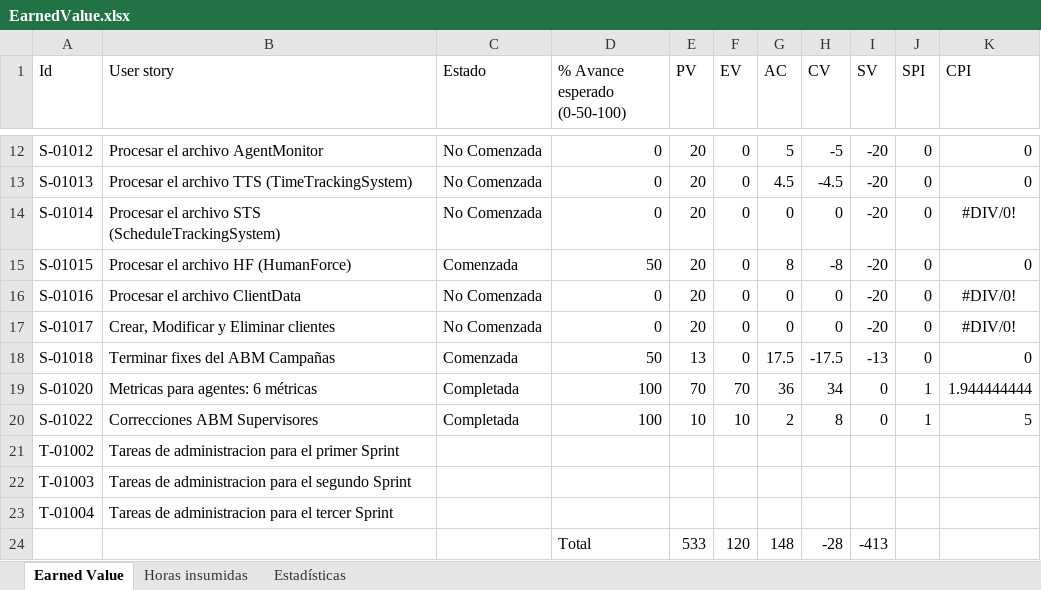
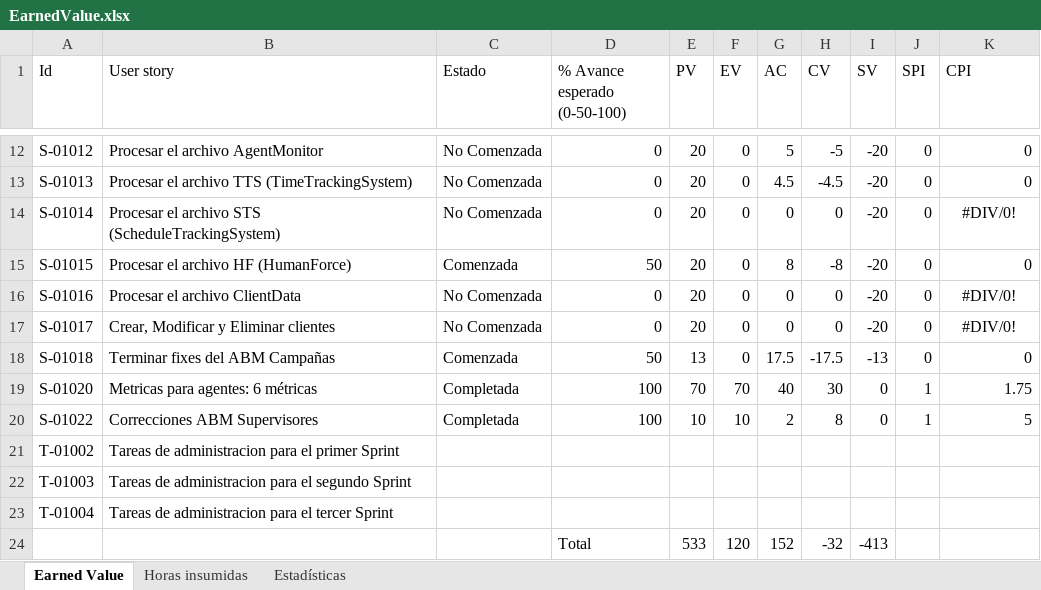
Before and after one commit to nicohen/bob-patinho, an Excel workbook: Documentacion/Minutas e informes/EarnedValue.xlsx, sheet Earned Value, drawn as a sheet; only a part is shown, gaps mark what is left out; values as stored, in another font and other column widths than the file's, no borders; the diff names each change by its address in the sheet, - before the commit and + after, or states it on an @@ line.

```diff
--- a/Documentacion/Minutas e informes/EarnedValue.xlsx (sheet Earned Value)
+++ b/Documentacion/Minutas e informes/EarnedValue.xlsx (sheet Earned Value)
-G19 (AC): 36
+G19 (AC): 40
-H19 (CV): 34
+H19 (CV): 30
-K19 (CPI): 1.944444444
+K19 (CPI): 1.75
-G24 (AC): 148
+G24 (AC): 152
-H24 (CV): -28
+H24 (CV): -32
```
Also changed, not shown: sheet Horas insumidas, charts or pictures, 4 other files.
